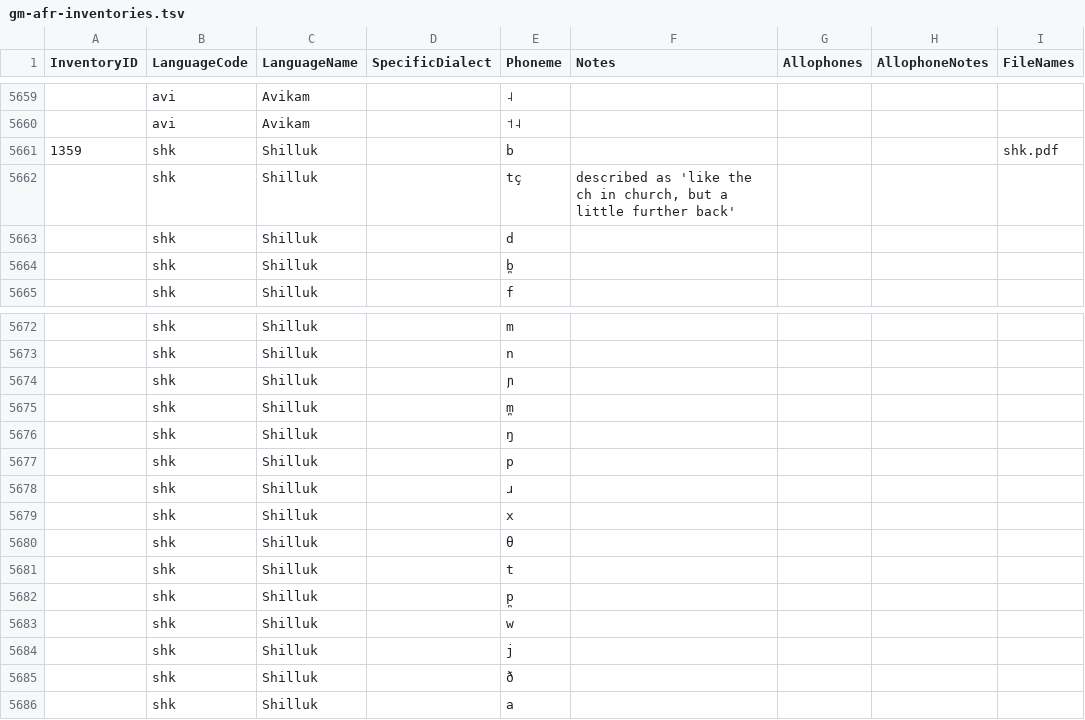
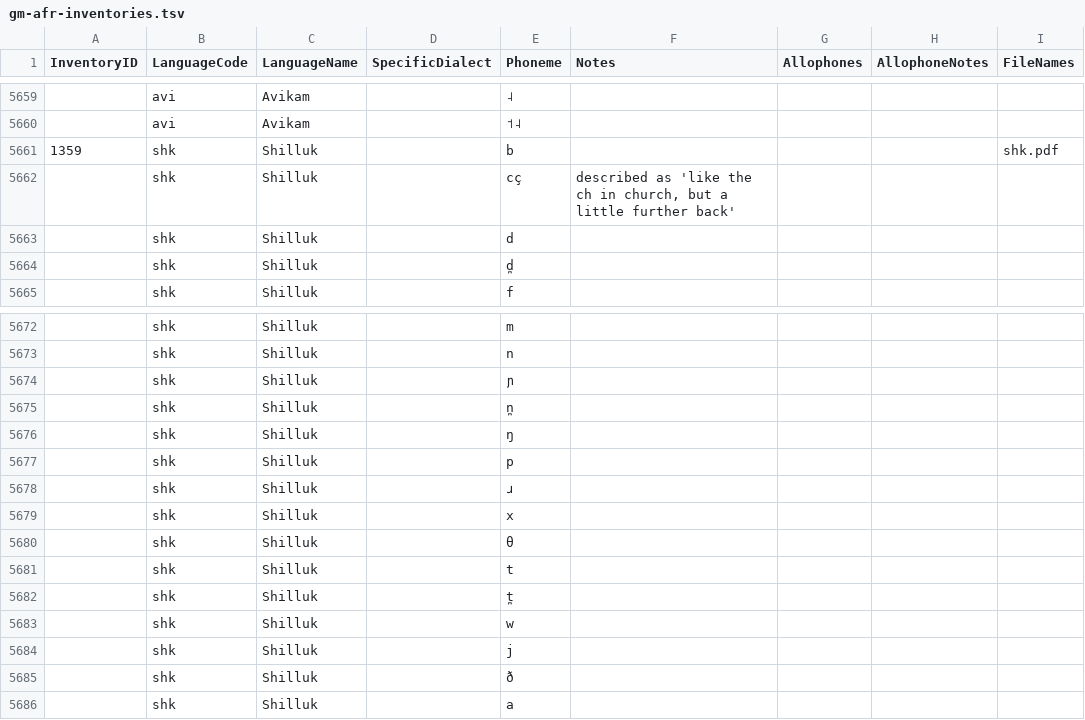
Before and after one commit to phoible/dev, a TSV file: raw-data/GM/gm-afr-inventories.tsv, drawn as a sheet; only a part is shown, gaps mark what is left out.

Commit message:
closes #306 (#307)
* closes #306

* fix affricate

```diff
--- a/raw-data/GM/gm-afr-inventories.tsv
+++ b/raw-data/GM/gm-afr-inventories.tsv
@@ -5661,5 +5661,5 @@ InventoryID	LanguageCode	LanguageName	SpecificDialect	Phoneme	Notes	Allophones	A
 1359	shk	Shilluk		b				shk.pdf
-	shk	Shilluk		tç	described as 'like the ch in church, but a little further back'			
+	shk	Shilluk		cç	described as 'like the ch in church, but a little further back'			
 	shk	Shilluk		d				
-	shk	Shilluk		b̪				
+	shk	Shilluk		d̪				
 	shk	Shilluk		f				
@@ -5674,3 +5674,3 @@ InventoryID	LanguageCode	LanguageName	SpecificDialect	Phoneme	Notes	Allophones	A
 	shk	Shilluk		ɲ				
-	shk	Shilluk		m̪				
+	shk	Shilluk		n̪				
 	shk	Shilluk		ŋ				
@@ -5681,3 +5681,3 @@ InventoryID	LanguageCode	LanguageName	SpecificDialect	Phoneme	Notes	Allophones	A
 	shk	Shilluk		t				
-	shk	Shilluk		p̪				
+	shk	Shilluk		t̪				
 	shk	Shilluk		w				
```
